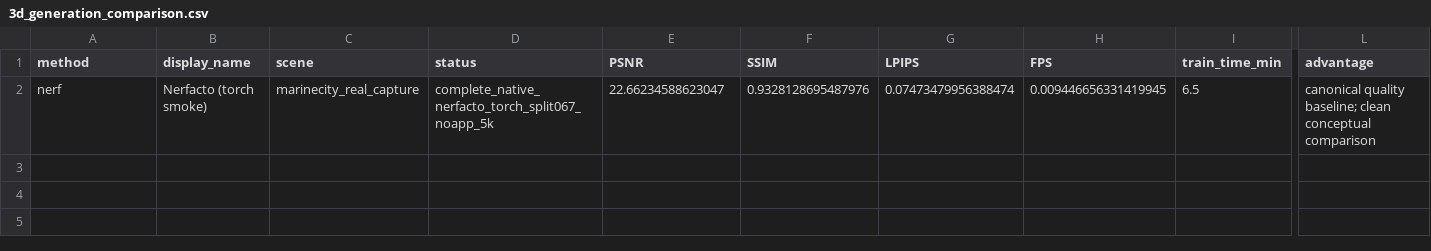
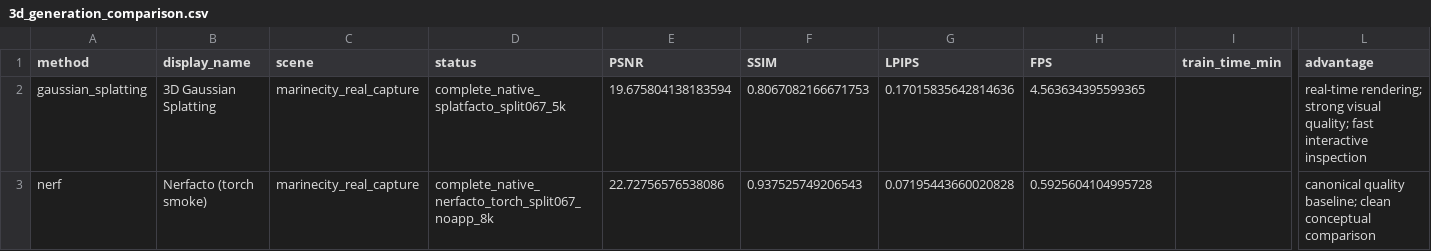
Before and after one commit to darkness421/Multi-drone-small-object-detection-with-3d-generation, a CSV file: outputs/experiments/3d_generation_comparison.csv, drawn as a sheet; only a part is shown, gaps mark what is left out; addresses are those after the commit; rows hold the shown columns only; the diff names each change by its address in the sheet, - before the commit and + after, or states it on an @@ line.

Commit message:
Add MarineCity 3D smoke runner results

```diff
--- a/outputs/experiments/3d_generation_comparison.csv
+++ b/outputs/experiments/3d_generation_comparison.csv
+row 2: gaussian_splatting | 3D Gaussian Splatting | marinecity_real_capture | complete_native_splatfacto_split067_5k | 19.675804138183594 | 0.8067082166671753 | 0.17015835642814636 | 4.563634395599365 |  | real-time rendering; strong visual quality; fast interactive inspection
-D3 (status): complete_native_nerfacto_torch_split067_noapp_5k
+D3 (status): complete_native_nerfacto_torch_split067_noapp_8k
-E3 (PSNR): 22.66234588623047
+E3 (PSNR): 22.72756576538086
-F3 (SSIM): 0.9328128695487976
+F3 (SSIM): 0.937525749206543
-G3 (LPIPS): 0.07473479956388474
+G3 (LPIPS): 0.07195443660020828
-H3 (FPS): 0.009446656331419945
+H3 (FPS): 0.5925604104995728
-I3 (train_time_min): 6.5
+I3 (train_time_min): (empty)
```
Also changed, not shown: outputs/reports/live/accv_remaining_gates_queue.csv, 42 other files.
